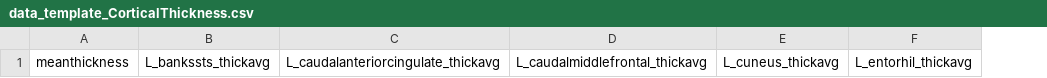
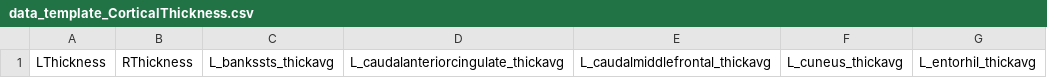
Before and after one commit to CentileBrain/centilebrain, a CSV file: Python_R_codes/combatGAM_script/data_template_CorticalThickness.csv, drawn as a sheet; only a part is shown; removed rows and columns are numbered as before the commit, all else as after; the diff names each change by its address in the sheet, - before the commit and + after, or states it on an @@ line.

Commit message:
Update data_template_CorticalThickness.csv

```diff
--- a/Python_R_codes/combatGAM_script/data_template_CorticalThickness.csv
+++ b/Python_R_codes/combatGAM_script/data_template_CorticalThickness.csv
-column A, row 1: meanthickness
+column A, row 1: LThickness
+column B, row 1: RThickness
```
